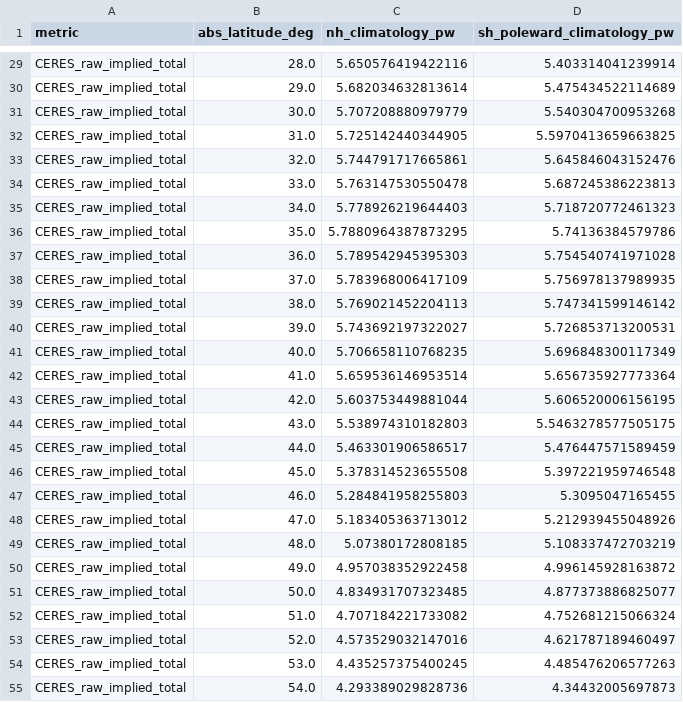
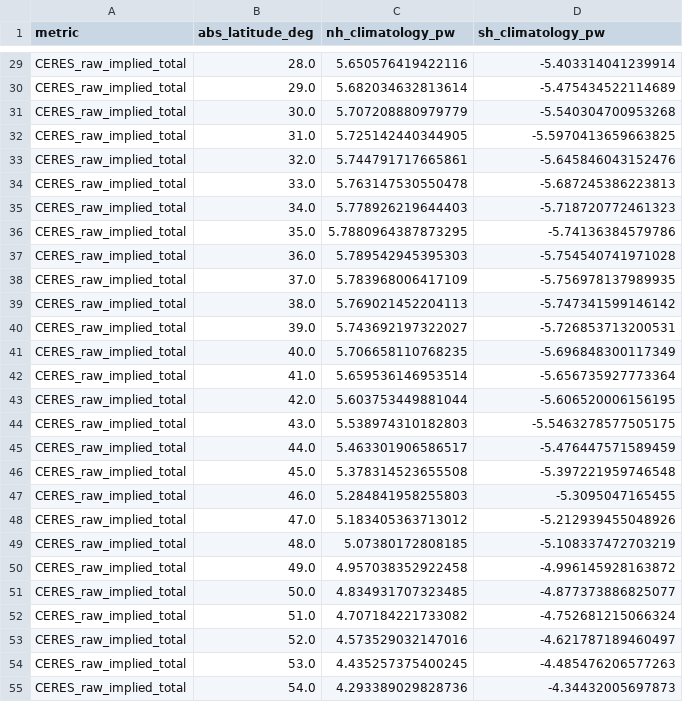
Before and after one commit to nabiknab-eng/earth-energy-redistribution, a CSV file: data/fig05_hemisphere_comparison.csv, drawn as a sheet; only a part is shown, gaps mark what is left out; the diff covers the shown part only; the diff names each change by its address in the sheet, - before the commit and + after, or states it on an @@ line.

```diff
--- a/data/fig05_hemisphere_comparison.csv
+++ b/data/fig05_hemisphere_comparison.csv
-D1: sh_poleward_climatology_pw
+D1: sh_climatology_pw
-D29 (sh_climatology_pw): 5.403314041239914
+D29 (sh_climatology_pw): -5.403314041239914
-D30 (sh_climatology_pw): 5.475434522114689
+D30 (sh_climatology_pw): -5.475434522114689
-D31 (sh_climatology_pw): 5.540304700953268
+D31 (sh_climatology_pw): -5.540304700953268
-D32 (sh_climatology_pw): 5.5970413659663825
+D32 (sh_climatology_pw): -5.5970413659663825
-D33 (sh_climatology_pw): 5.645846043152476
+D33 (sh_climatology_pw): -5.645846043152476
-D34 (sh_climatology_pw): 5.687245386223813
+D34 (sh_climatology_pw): -5.687245386223813
-D35 (sh_climatology_pw): 5.718720772461323
+D35 (sh_climatology_pw): -5.718720772461323
-D36 (sh_climatology_pw): 5.74136384579786
+D36 (sh_climatology_pw): -5.74136384579786
-D37 (sh_climatology_pw): 5.754540741971028
+D37 (sh_climatology_pw): -5.754540741971028
-D38 (sh_climatology_pw): 5.756978137989935
+D38 (sh_climatology_pw): -5.756978137989935
-D39 (sh_climatology_pw): 5.747341599146142
+D39 (sh_climatology_pw): -5.747341599146142
-D40 (sh_climatology_pw): 5.726853713200531
+D40 (sh_climatology_pw): -5.726853713200531
-D41 (sh_climatology_pw): 5.696848300117349
+D41 (sh_climatology_pw): -5.696848300117349
-D42 (sh_climatology_pw): 5.656735927773364
+D42 (sh_climatology_pw): -5.656735927773364
-D43 (sh_climatology_pw): 5.606520006156195
+D43 (sh_climatology_pw): -5.606520006156195
-D44 (sh_climatology_pw): 5.5463278577505175
+D44 (sh_climatology_pw): -5.5463278577505175
-D45 (sh_climatology_pw): 5.476447571589459
+D45 (sh_climatology_pw): -5.476447571589459
-D46 (sh_climatology_pw): 5.397221959746548
+D46 (sh_climatology_pw): -5.397221959746548
-D47 (sh_climatology_pw): 5.3095047165455
+D47 (sh_climatology_pw): -5.3095047165455
-D48 (sh_climatology_pw): 5.212939455048926
+D48 (sh_climatology_pw): -5.212939455048926
-D49 (sh_climatology_pw): 5.108337472703219
+D49 (sh_climatology_pw): -5.108337472703219
-D50 (sh_climatology_pw): 4.996145928163872
+D50 (sh_climatology_pw): -4.996145928163872
-D51 (sh_climatology_pw): 4.877373886825077
+D51 (sh_climatology_pw): -4.877373886825077
-D52 (sh_climatology_pw): 4.752681215066324
+D52 (sh_climatology_pw): -4.752681215066324
-D53 (sh_climatology_pw): 4.621787189460497
+D53 (sh_climatology_pw): -4.621787189460497
-D54 (sh_climatology_pw): 4.485476206577263
+D54 (sh_climatology_pw): -4.485476206577263
-D55 (sh_climatology_pw): 4.34432005697873
+D55 (sh_climatology_pw): -4.34432005697873
```
Also changed, not shown: 143 edited cells elsewhere in this file.
